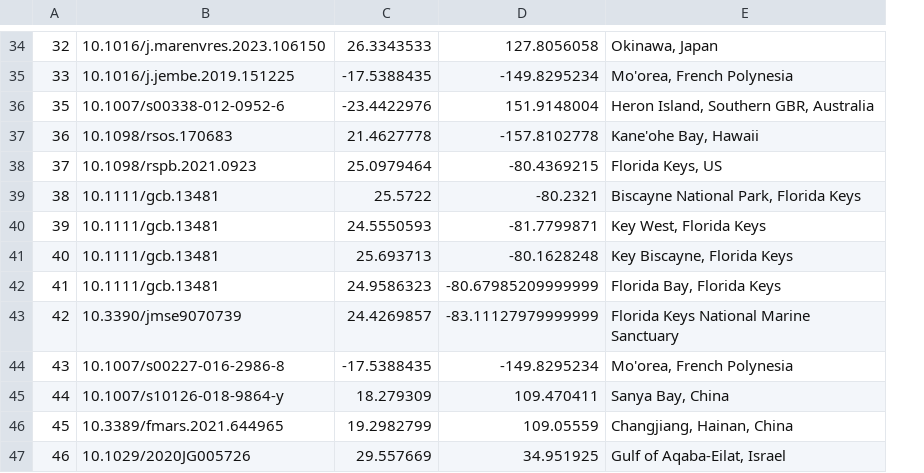
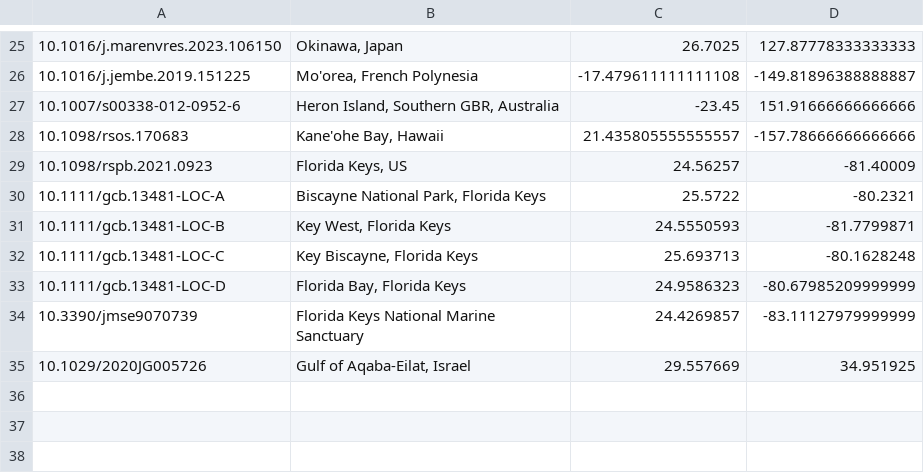
Before and after one commit to orlando-code/calc-rates, a CSV file: data/locations.csv, drawn as a sheet; only a part is shown, gaps mark what is left out; removed rows and columns are numbered as before the commit, all else as after; the diff covers the shown part only; the diff names each change by its address in the sheet, - before the commit and + after, or states it on an @@ line.

```diff
--- a/data/locations.csv
+++ b/data/locations.csv
-column A, rows 34-43: 32 | 33 | 35 | 36 | 37 | 38 | 39 | 40 | 41 | 42; row 47: 46
-column C, rows 34-43: 26.3343533 | -17.5388435 | -23.4422976 | 21.4627778 | 25.0979464 | 25.5722 | 24.5550593 | 25.693713 | 24.9586323 | 24.4269857; row 47: 29.557669
-column D, rows 34-43: 127.8056058 | -149.8295234 | 151.9148004 | -157.8102778 | -80.4369215 | -80.2321 | -81.7799871 | -80.1628248 | -80.67985209999999 | -83.11127979999999; row 47: 34.951925
+column C, rows 25-35: 26.7025 | -17.479611111111108 | -23.45 | 21.435805555555557 | 24.56257 | 25.5722 | 24.5550593 | 25.693713 | 24.9586323 | 24.4269857 | 29.557669
+column D, rows 25-35: 127.87778333333333 | -149.81896388888887 | 151.91666666666666 | -157.78666666666666 | -81.40009 | -80.2321 | -81.7799871 | -80.1628248 | -80.67985209999999 | -83.11127979999999 | 34.951925
-A30: 10.1111/gcb.13481
+A30: 10.1111/gcb.13481-LOC-A
-A31: 10.1111/gcb.13481
+A31: 10.1111/gcb.13481-LOC-B
-A32: 10.1111/gcb.13481
+A32: 10.1111/gcb.13481-LOC-C
-A33: 10.1111/gcb.13481
+A33: 10.1111/gcb.13481-LOC-D
-row 44: 43 | 10.1007/s00227-016-2986-8 | -17.5388435 | -149.8295234 | Mo'orea, French Polynesia
-row 45: 44 | 10.1007/s10126-018-9864-y | 18.279309 | 109.470411 | Sanya Bay, China
-row 46: 45 | 10.3389/fmars.2021.644965 | 19.2982799 | 109.05559 | Changjiang, Hainan, China
```
Also changed, not shown: 1 added row, 10 removed rows and 2 edited cells elsewhere in this file, 2 other files.
